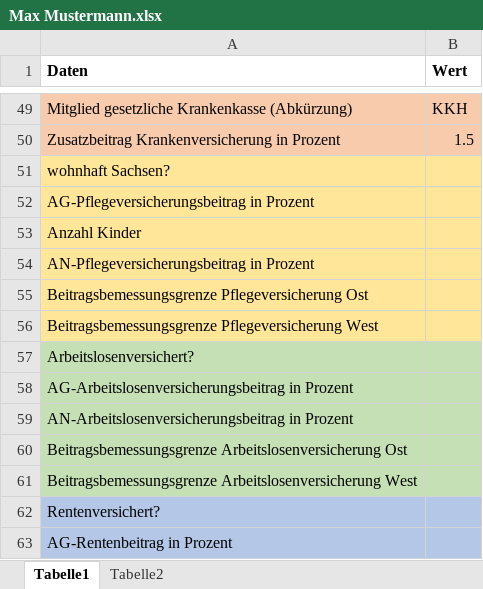
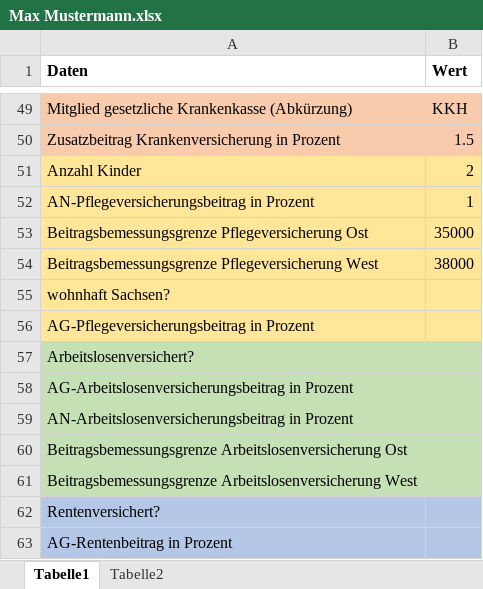
Before and after one commit to FreudenbergMax/Personalstammdatenbank, an Excel workbook: src/main/Mitarbeiterdaten/Max Mustermann.xlsx, sheet Tabelle1, drawn as a sheet; only a part is shown, gaps mark what is left out; values as stored, in another font and other column widths than the file's, no borders; removed rows and columns are numbered as before the commit, all else as after; the diff names each change by its address in the sheet, - before the commit and + after, or states it on an @@ line.

Commit message:
Tabellen zu 'Anzahl Kinder bzw. AN-PV-BEitragssaetze' inkl. entsprechende Stored Procedures und Datenimports implementiert. Alles läuft erfolgreich.

```diff
--- a/src/main/Mitarbeiterdaten/Max Mustermann.xlsx (sheet Tabelle1)
+++ b/src/main/Mitarbeiterdaten/Max Mustermann.xlsx (sheet Tabelle1)
+row 51: Anzahl Kinder | 2
+row 52: AN-Pflegeversicherungsbeitrag in Prozent | 1
+row 53: Beitragsbemessungsgrenze Pflegeversicherung Ost | 35000
+row 54: Beitragsbemessungsgrenze Pflegeversicherung West | 38000
-row 53: Anzahl Kinder
-row 54: AN-Pflegeversicherungsbeitrag in Prozent
-row 55: Beitragsbemessungsgrenze Pflegeversicherung Ost
-row 56: Beitragsbemessungsgrenze Pflegeversicherung West
```
Also changed, not shown: sheet Tabelle2, 7 other files.
